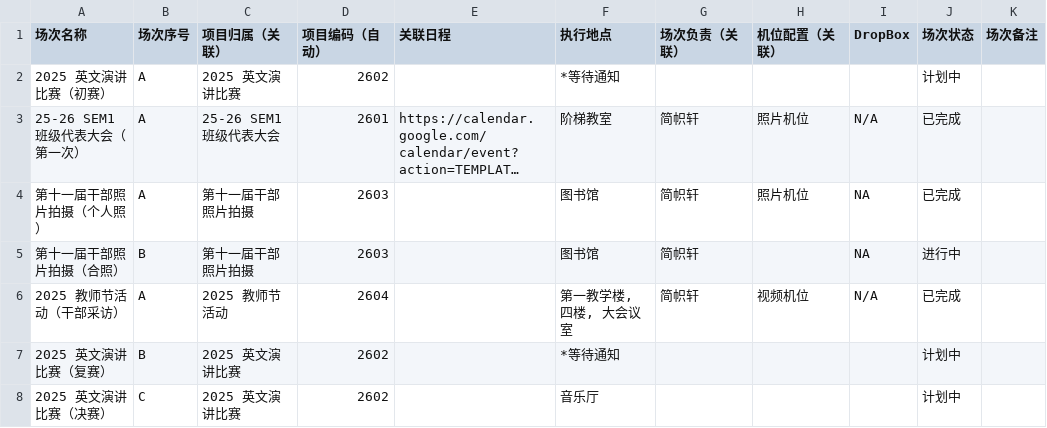
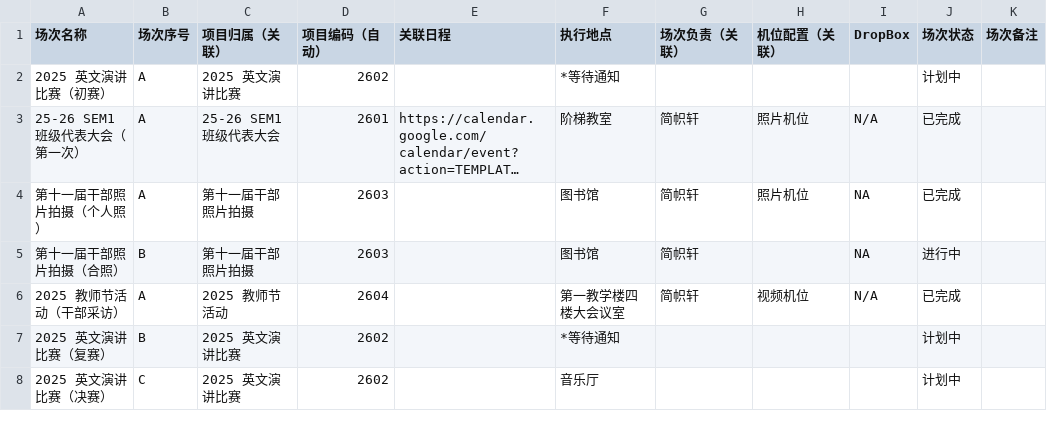
Before and after one commit to KCIS-KSVG/Data, a CSV file: progress/02.csv, drawn as a sheet; only a part is shown; long unchanged cells end in …; the diff names each change by its address in the sheet, - before the commit and + after, or states it on an @@ line.

Commit message:
Update 2.csv (Test)

```diff
--- a/progress/02.csv
+++ b/progress/02.csv
-F6 (执行地点): 第一教学楼, 四楼, 大会议室
+F6 (执行地点): 第一教学楼四楼大会议室
```
